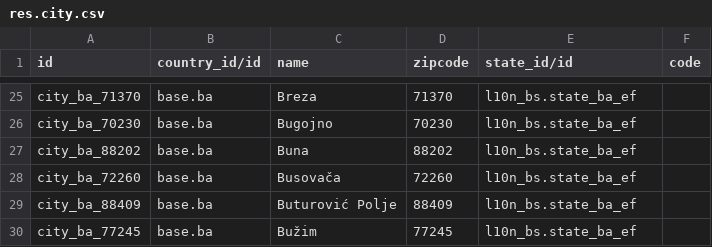
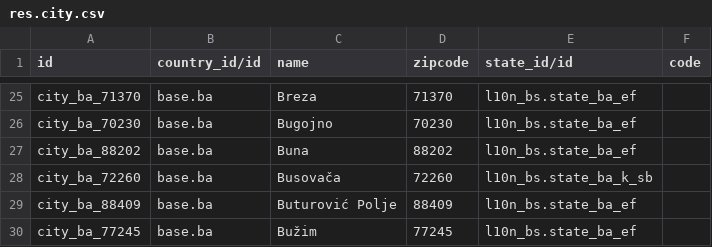
Before and after one commit to hernad/l10n_bs, a CSV file: data/res.city.csv, drawn as a sheet; only a part is shown, gaps mark what is left out.

Commit message:
busovaca sb kanton

```diff
--- a/data/res.city.csv
+++ b/data/res.city.csv
@@ -27,3 +27,3 @@ city_ba_70230,base.ba,Bugojno,70230,l10n_bs.state_ba_ef
 city_ba_88202,base.ba,Buna,88202,l10n_bs.state_ba_ef
-city_ba_72260,base.ba,Busovača,72260,l10n_bs.state_ba_ef
+city_ba_72260,base.ba,Busovača,72260,l10n_bs.state_ba_k_sb
 city_ba_88409,base.ba,Buturović Polje,88409,l10n_bs.state_ba_ef
```
